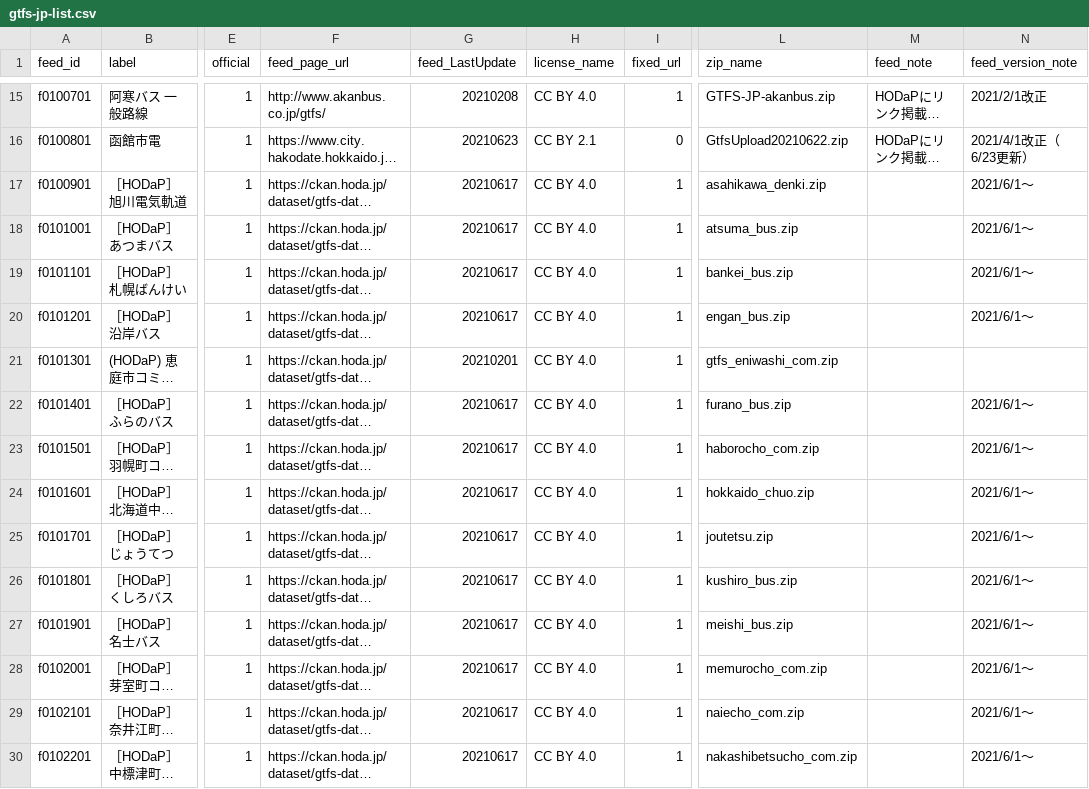
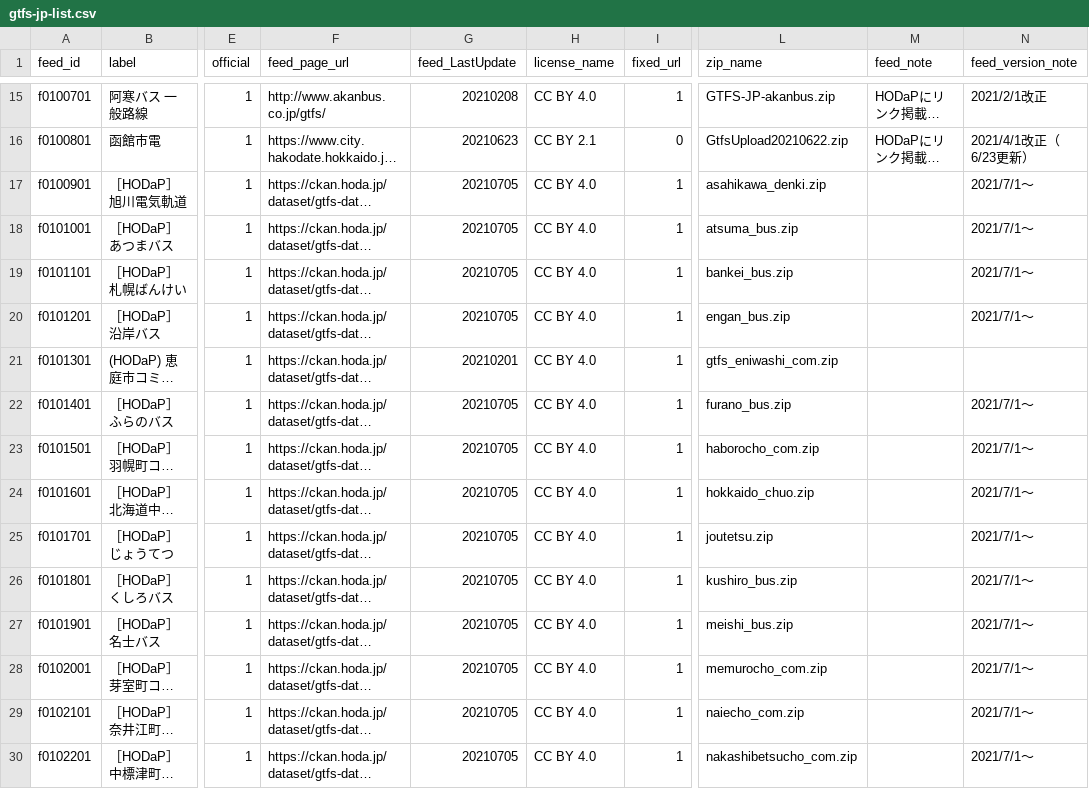
Before and after one commit to tshimada291/gtfs-jp-list, a CSV file: gtfs-jp-list.csv, drawn as a sheet; only a part is shown, gaps mark what is left out; long unchanged cells end in …; the diff covers the shown part only; the diff names each change by its address in the sheet, - before the commit and + after, or states it on an @@ line.

Commit message:
Add files via upload

```diff
--- a/gtfs-jp-list.csv
+++ b/gtfs-jp-list.csv
-G17:G20 (feed_LastUpdate): 20210617
+G17:G20 (feed_LastUpdate): 20210705
-N17:N20 (feed_version_note): 2021/6/1～
+N17:N20 (feed_version_note): 2021/7/1～
-G22:G30 (feed_LastUpdate): 20210617
+G22:G30 (feed_LastUpdate): 20210705
-N22:N30 (feed_version_note): 2021/6/1～
+N22:N30 (feed_version_note): 2021/7/1～
```
Also changed, not shown: 1 added row, 1 moved row and 121 edited cells elsewhere in this file.
